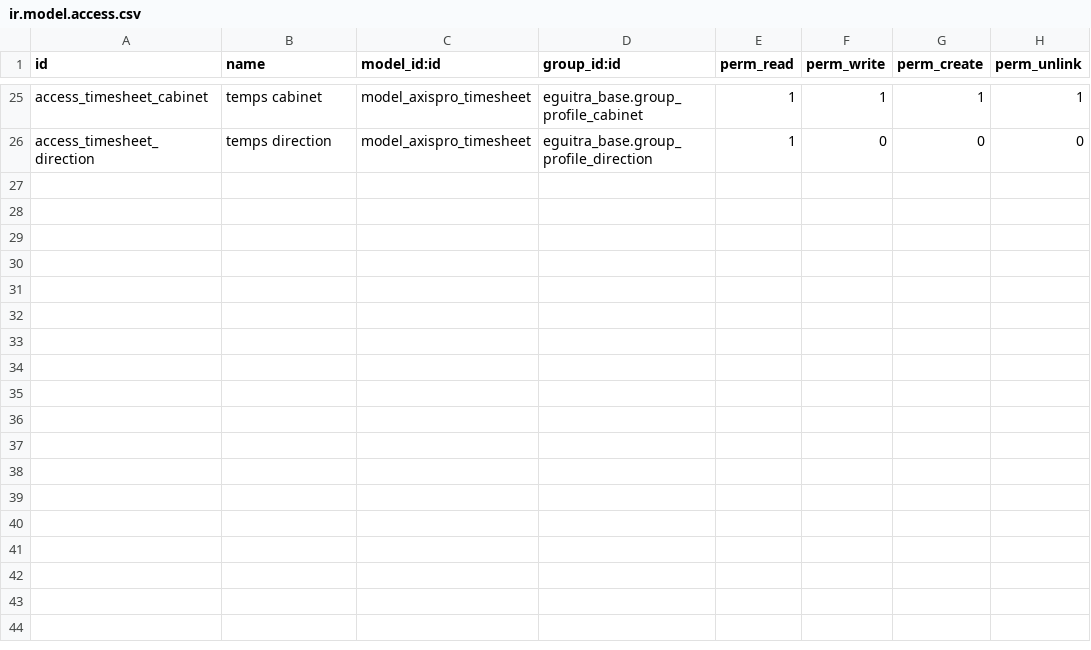
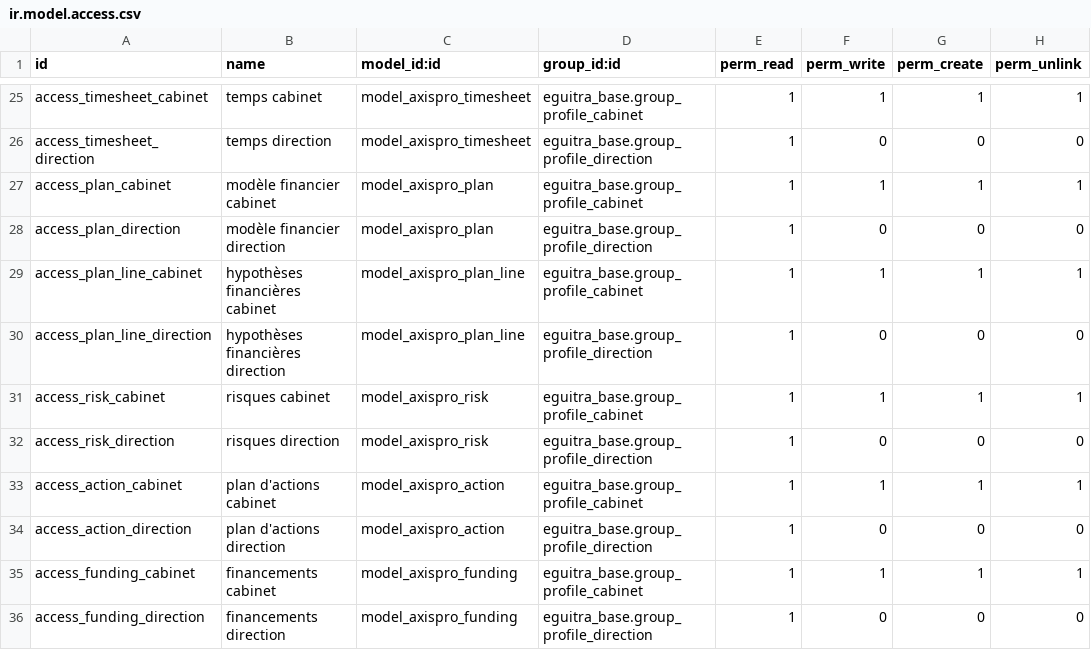
Before and after one commit to MadigbeK/EGUITRA, a CSV file: addons/eguitra_axispro/security/ir.model.access.csv, drawn as a sheet; only a part is shown, gaps mark what is left out; the diff names each change by its address in the sheet, - before the commit and + after, or states it on an @@ line.

```diff
--- a/addons/eguitra_axispro/security/ir.model.access.csv
+++ b/addons/eguitra_axispro/security/ir.model.access.csv
+row 27: access_plan_cabinet | modèle financier cabinet | model_axispro_plan | eguitra_base.group_profile_cabinet | 1 | 1 | 1 | 1
+row 28: access_plan_direction | modèle financier direction | model_axispro_plan | eguitra_base.group_profile_direction | 1 | 0 | 0 | 0
+row 29: access_plan_line_cabinet | hypothèses financières cabinet | model_axispro_plan_line | eguitra_base.group_profile_cabinet | 1 | 1 | 1 | 1
+row 30: access_plan_line_direction | hypothèses financières direction | model_axispro_plan_line | eguitra_base.group_profile_direction | 1 | 0 | 0 | 0
+row 31: access_risk_cabinet | risques cabinet | model_axispro_risk | eguitra_base.group_profile_cabinet | 1 | 1 | 1 | 1
+row 32: access_risk_direction | risques direction | model_axispro_risk | eguitra_base.group_profile_direction | 1 | 0 | 0 | 0
+row 33: access_action_cabinet | plan d'actions cabinet | model_axispro_action | eguitra_base.group_profile_cabinet | 1 | 1 | 1 | 1
+row 34: access_action_direction | plan d'actions direction | model_axispro_action | eguitra_base.group_profile_direction | 1 | 0 | 0 | 0
+row 35: access_funding_cabinet | financements cabinet | model_axispro_funding | eguitra_base.group_profile_cabinet | 1 | 1 | 1 | 1
+row 36: access_funding_direction | financements direction | model_axispro_funding | eguitra_base.group_profile_direction | 1 | 0 | 0 | 0
```
Also changed, not shown: 17 other files.
